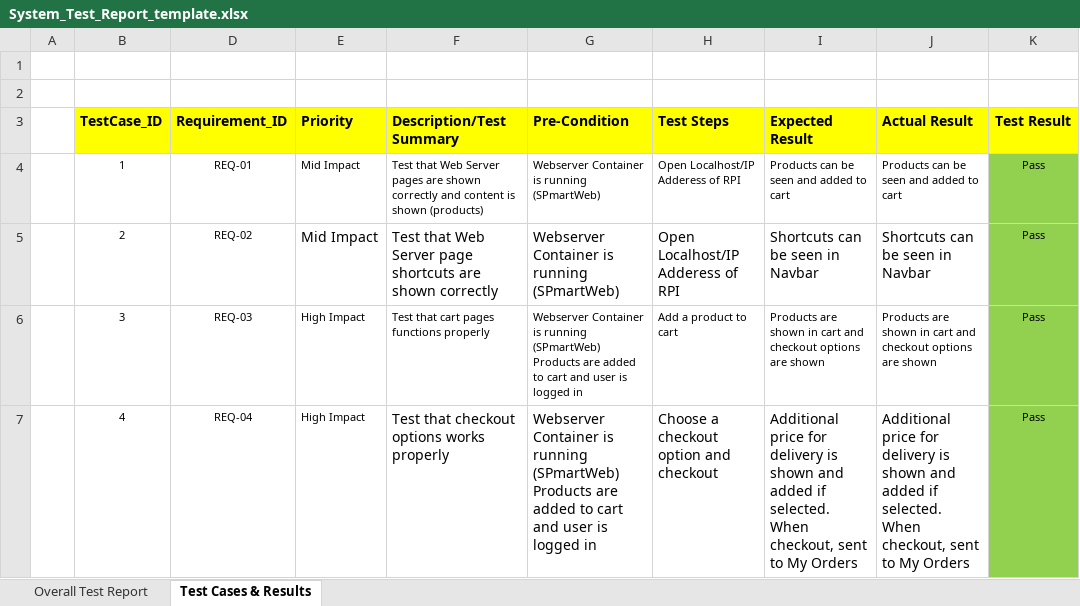
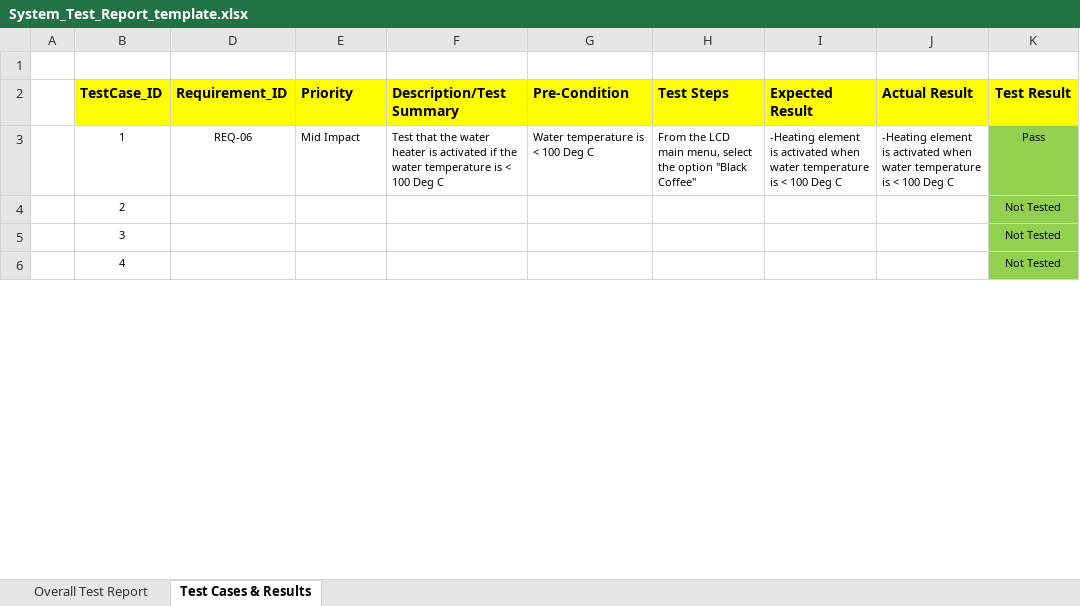
Before and after one commit to koize/spmart, an Excel workbook: docs/System_Test_Report_template.xlsx, sheet Test Cases & Results, drawn as a sheet; only a part is shown; values as stored, in another font and other column widths than the file's, no borders; conditional formats not drawn; removed rows and columns are numbered as before the commit, all else as after; the diff covers the shown part only; the diff names each change by its address in the sheet, - before the commit and + after, or states it on an @@ line.

Commit message:
Revert "fill in Test Report, update SRS with contributions"
This reverts commit c8e2ea671d84ccde696b605acd1c153e54861293.

revert commit too wrong branch

```diff
--- a/docs/System_Test_Report_template.xlsx (sheet Test Cases & Results)
+++ b/docs/System_Test_Report_template.xlsx (sheet Test Cases & Results)
-row 2: (empty)
-D3 (Requirement_ID): REQ-01
+D3 (Requirement_ID): REQ-06
-F3 (Description/Test Summary): Test that Web Server pages are shown correctly and content is shown (products)
+F3 (Description/Test Summary): Test that the water heater is activated if the water temperature is < 100 Deg C
-G3 (Pre-Condition): Webserver Container is running (SPmartWeb)
+G3 (Pre-Condition): Water temperature is < 100 Deg C
-H3 (Test Steps): Open Localhost/IP Adderess of RPI
+H3 (Test Steps): From the LCD main menu, select the option "Black Coffee"
-I3 (Expected Result): Products can be seen and added to cart
+I3 (Expected Result): -Heating element is activated when water temperature is < 100 Deg C
-J3 (Actual Result): Products can be seen and added to cart
+J3 (Actual Result): -Heating element is activated when water temperature is < 100 Deg C
-D4 (Requirement_ID): REQ-02
+D4 (Requirement_ID): (empty)
-E4 (Priority): Mid Impact
+E4 (Priority): (empty)
-F4 (Description/Test Summary): Test that Web Server page shortcuts are shown correctly
+F4 (Description/Test Summary): (empty)
-G4 (Pre-Condition): Webserver Container is running (SPmartWeb)
+G4 (Pre-Condition): (empty)
-H4 (Test Steps): Open Localhost/IP Adderess of RPI
+H4 (Test Steps): (empty)
-I4 (Expected Result): Shortcuts can be seen in Navbar
+I4 (Expected Result): (empty)
-J4 (Actual Result): Shortcuts can be seen in Navbar
+J4 (Actual Result): (empty)
-K4:K6 (Test Result): Pass
+K4:K6 (Test Result): Not Tested
-D5 (Requirement_ID): REQ-03
+D5 (Requirement_ID): (empty)
-E5:E6 (Priority): High Impact
+E5:E6 (Priority): (empty)
-F5 (Description/Test Summary): Test that cart pages functions properly
+F5 (Description/Test Summary): (empty)
-G5:G6 (Pre-Condition): Webserver Container is running (SPmartWeb) Products are added to cart and user is logged in
+G5:G6 (Pre-Condition): (empty)
-H5 (Test Steps): Add a product to cart
+H5 (Test Steps): (empty)
-I5 (Expected Result): Products are shown in cart and checkout options are shown
+I5 (Expected Result): (empty)
-J5 (Actual Result): Products are shown in cart and checkout options are shown
+J5 (Actual Result): (empty)
-D6 (Requirement_ID): REQ-04
+D6 (Requirement_ID): (empty)
-F6 (Description/Test Summary): Test that checkout options works properly
+F6 (Description/Test Summary): (empty)
-H6 (Test Steps): Choose a checkout option and checkout
+H6 (Test Steps): (empty)
-I6 (Expected Result): Additional price for delivery is shown and added if selected. When checkout, sent to My Orders
+I6 (Expected Result): (empty)
-J6 (Actual Result): Additional price for delivery is shown and added if selected. When checkout, sent to My Orders
+J6 (Actual Result): (empty)
```
Also changed, not shown: 5 added rows and 86 edited cells elsewhere in this sheet, sheet Overall Test Report, formulas that keep their value, charts or pictures, 1 other file.
